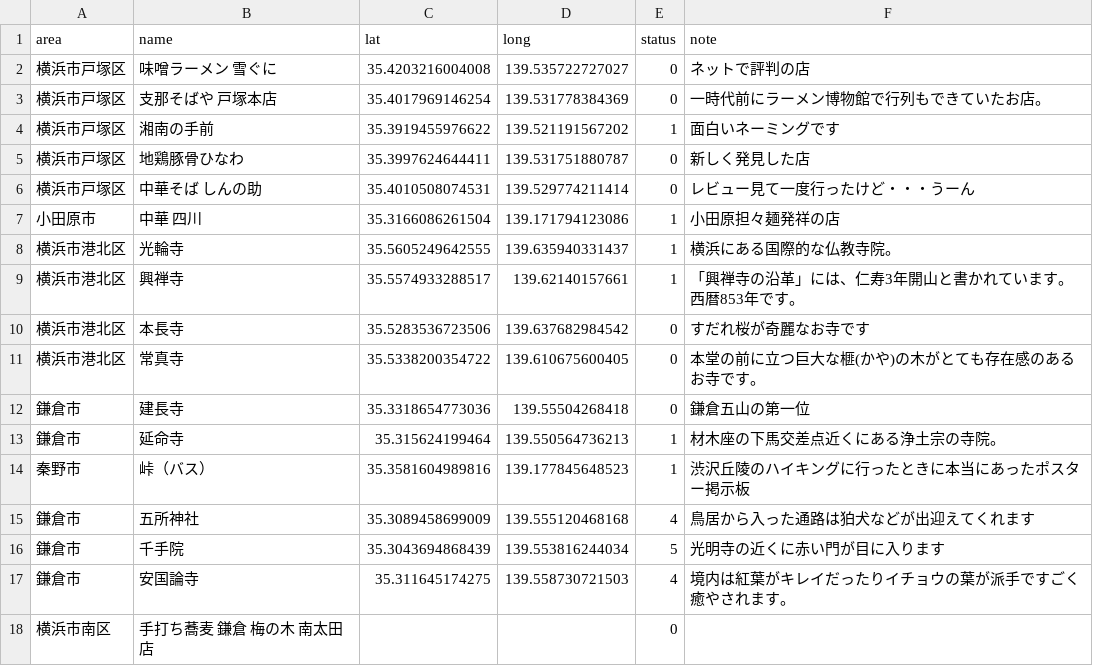
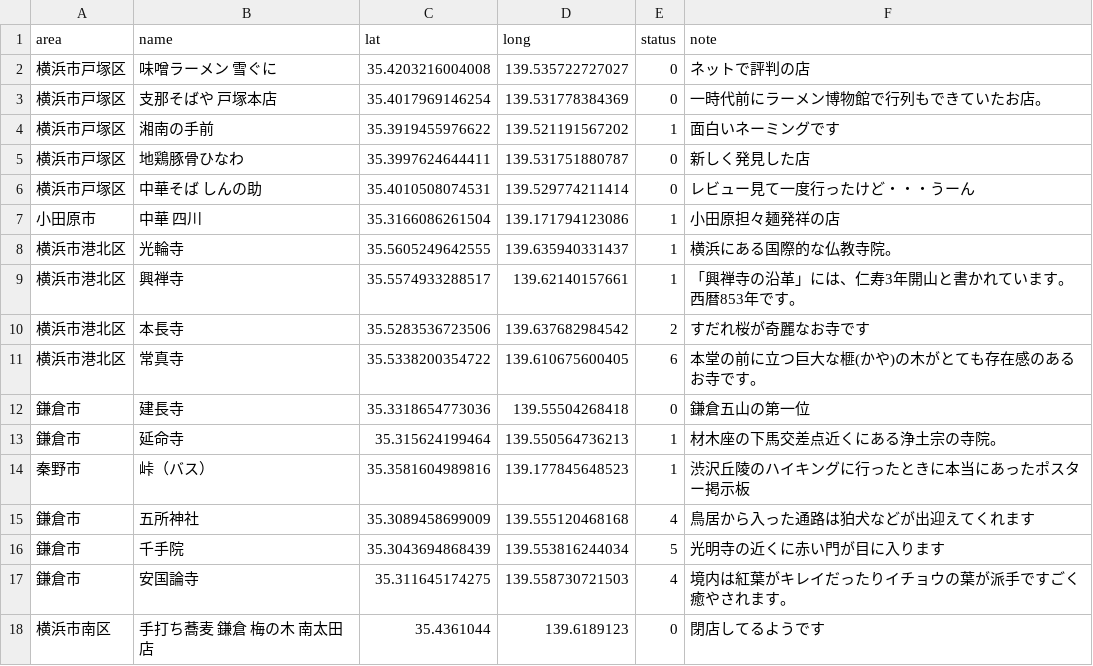
Before and after one commit to kokuminmin/poster-map-kagoshima, a CSV file: public/data/all.csv, drawn as a sheet.

```diff
--- a/public/data/all.csv
+++ b/public/data/all.csv
@@ -9,4 +9,4 @@ area,name,lat,long,status,note
 横浜市港北区,興禅寺,35.5574933288517,139.62140157661,1,「興禅寺の沿革」には、仁寿3年開山と書かれています。西暦853年です。
-横浜市港北区,本長寺,35.5283536723506,139.637682984542,0,すだれ桜が奇麗なお寺です
-横浜市港北区,常真寺,35.5338200354722,139.610675600405,0,本堂の前に立つ巨大な榧(かや)の木がとても存在感のあるお寺です。
+横浜市港北区,本長寺,35.5283536723506,139.637682984542,2,すだれ桜が奇麗なお寺です
+横浜市港北区,常真寺,35.5338200354722,139.610675600405,6,本堂の前に立つ巨大な榧(かや)の木がとても存在感のあるお寺です。
 鎌倉市,建長寺,35.3318654773036,139.55504268418,0,鎌倉五山の第一位
@@ -17,2 +17,2 @@ area,name,lat,long,status,note
 鎌倉市,安国論寺,35.311645174275,139.558730721503,4,境内は紅葉がキレイだったりイチョウの葉が派手ですごく癒やされます。
-横浜市南区,手打ち蕎麦 鎌倉 梅の木 南太田店,,,0,
+横浜市南区,手打ち蕎麦 鎌倉 梅の木 南太田店,35.4361044,139.6189123,0,閉店してるようです
```
Also changed, not shown: 4 other files.
